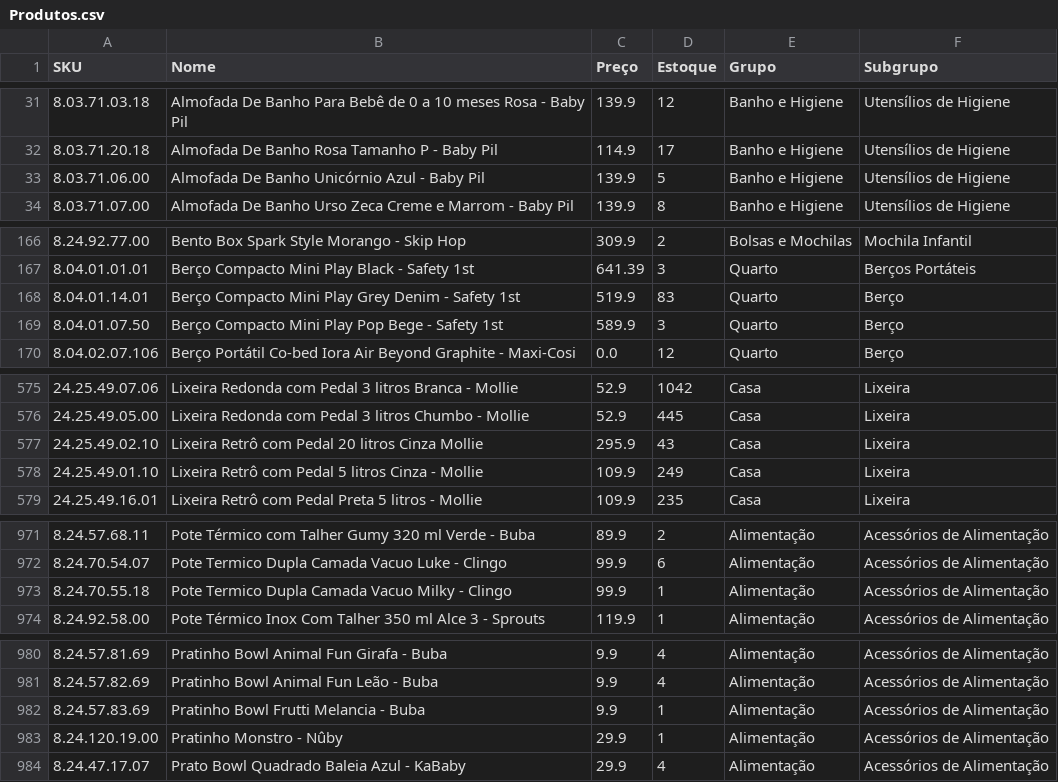
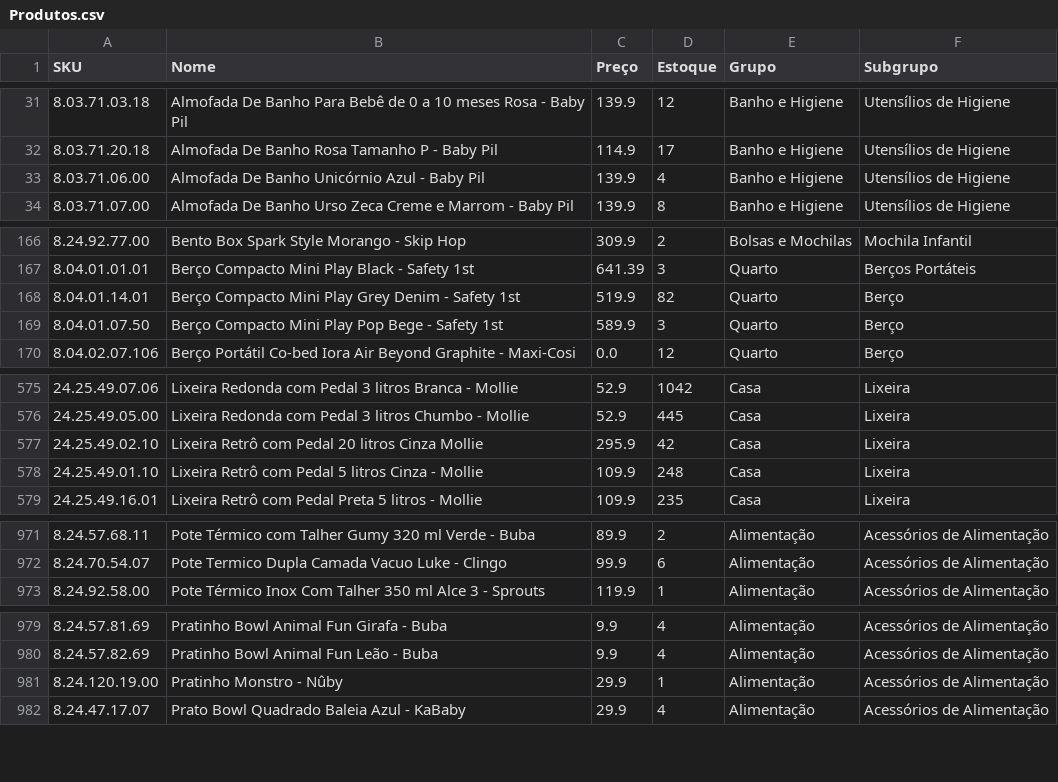
Before and after one commit to santoseliseu/Vitrine, a CSV file: Produtos.csv, drawn as a sheet; only a part is shown, gaps mark what is left out; the diff covers the shown part only.

Commit message:
Coleta de estoques atualizada

```diff
--- a/Produtos.csv
+++ b/Produtos.csv
@@ -32,3 +32,3 @@ SKU;Nome;Preço;Estoque;Grupo;Subgrupo
 8.03.71.20.18;Almofada De Banho Rosa Tamanho P - Baby Pil;114.9;17;Banho e Higiene;Utensílios de Higiene
-8.03.71.06.00;Almofada De Banho Unicórnio Azul - Baby Pil;139.9;5;Banho e Higiene;Utensílios de Higiene
+8.03.71.06.00;Almofada De Banho Unicórnio Azul - Baby Pil;139.9;4;Banho e Higiene;Utensílios de Higiene
 8.03.71.07.00;Almofada De Banho Urso Zeca Creme e Marrom - Baby Pil;139.9;8;Banho e Higiene;Utensílios de Higiene
@@ -167,3 +167,3 @@ SKU;Nome;Preço;Estoque;Grupo;Subgrupo
 8.04.01.01.01;Berço Compacto Mini Play Black - Safety 1st;641.39;3;Quarto;Berços Portáteis
-8.04.01.14.01;Berço Compacto Mini Play Grey Denim - Safety 1st;519.9;83;Quarto;Berço
+8.04.01.14.01;Berço Compacto Mini Play Grey Denim - Safety 1st;519.9;82;Quarto;Berço
 8.04.01.07.50;Berço Compacto Mini Play Pop Bege - Safety 1st;589.9;3;Quarto;Berço
@@ -576,4 +576,4 @@ SKU;Nome;Preço;Estoque;Grupo;Subgrupo
 24.25.49.05.00;Lixeira Redonda com Pedal 3 litros Chumbo - Mollie;52.9;445;Casa;Lixeira
-24.25.49.02.10;Lixeira Retrô com Pedal 20 litros Cinza Mollie;295.9;43;Casa;Lixeira
-24.25.49.01.10;Lixeira Retrô com Pedal 5 litros Cinza - Mollie;109.9;249;Casa;Lixeira
+24.25.49.02.10;Lixeira Retrô com Pedal 20 litros Cinza Mollie;295.9;42;Casa;Lixeira
+24.25.49.01.10;Lixeira Retrô com Pedal 5 litros Cinza - Mollie;109.9;248;Casa;Lixeira
 24.25.49.16.01;Lixeira Retrô com Pedal Preta 5 litros - Mollie;109.9;235;Casa;Lixeira
@@ -972,3 +972,2 @@ SKU;Nome;Preço;Estoque;Grupo;Subgrupo
 8.24.70.54.07;Pote Termico Dupla Camada Vacuo Luke - Clingo;99.9;6;Alimentação;Acessórios de Alimentação
-8.24.70.55.18;Pote Termico Dupla Camada Vacuo Milky - Clingo;99.9;1;Alimentação;Acessórios de Alimentação
 8.24.92.58.00;Pote Térmico Inox Com Talher 350 ml Alce 3 - Sprouts;119.9;1;Alimentação;Acessórios de Alimentação
@@ -981,3 +980,2 @@ SKU;Nome;Preço;Estoque;Grupo;Subgrupo
 8.24.57.82.69;Pratinho Bowl Animal Fun Leão - Buba;9.9;4;Alimentação;Acessórios de Alimentação
-8.24.57.83.69;Pratinho Bowl Frutti Melancia - Buba;9.9;1;Alimentação;Acessórios de Alimentação
 8.24.120.19.00;Pratinho Monstro - Nûby;29.9;1;Alimentação;Acessórios de Alimentação
```
Also changed, not shown: 7 edited cells elsewhere in this file.
